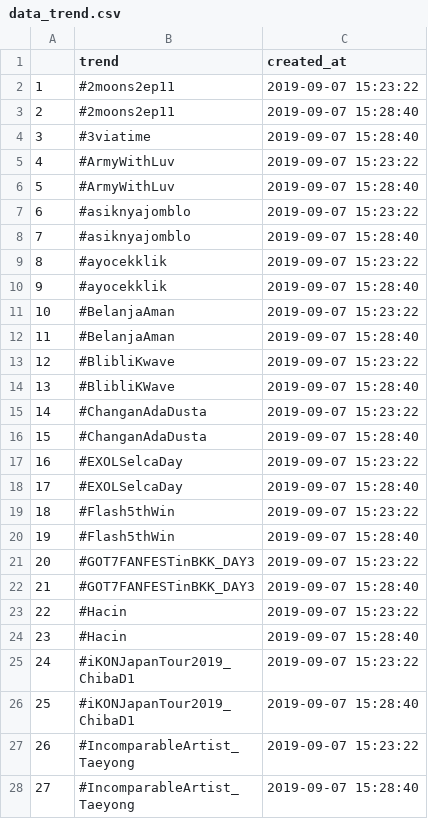
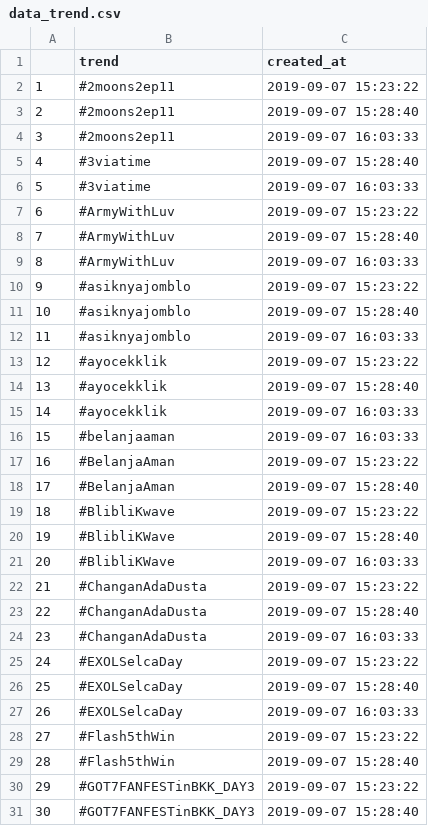
Before and after one commit to ferdeh/ds-test-web-scraping, a CSV file: data_trend.csv, drawn as a sheet; only a part is shown; the shorter side is filled out with more unchanged rows; addresses are those after the commit; the diff covers the shown part only; the diff names each change by its address in the sheet, - before the commit and + after, or states it on an @@ line.

```diff
--- a/data_trend.csv
+++ b/data_trend.csv
+row 4: 3 | #2moons2ep11 | 2019-09-07 16:03:33
@@ column A renumbered between rows 5 and 150 @@
+row 6: 5 | #3viatime | 2019-09-07 16:03:33
+row 9: 8 | #ArmyWithLuv | 2019-09-07 16:03:33
+row 12: 11 | #asiknyajomblo | 2019-09-07 16:03:33
+row 15: 14 | #ayocekklik | 2019-09-07 16:03:33
+row 16: 15 | #belanjaaman | 2019-09-07 16:03:33
+row 21: 20 | #BlibliKWave | 2019-09-07 16:03:33
+row 24: 23 | #ChanganAdaDusta | 2019-09-07 16:03:33
+row 27: 26 | #EXOLSelcaDay | 2019-09-07 16:03:33
```
Also changed, not shown: 41 added rows elsewhere in this file, 1 other file.
